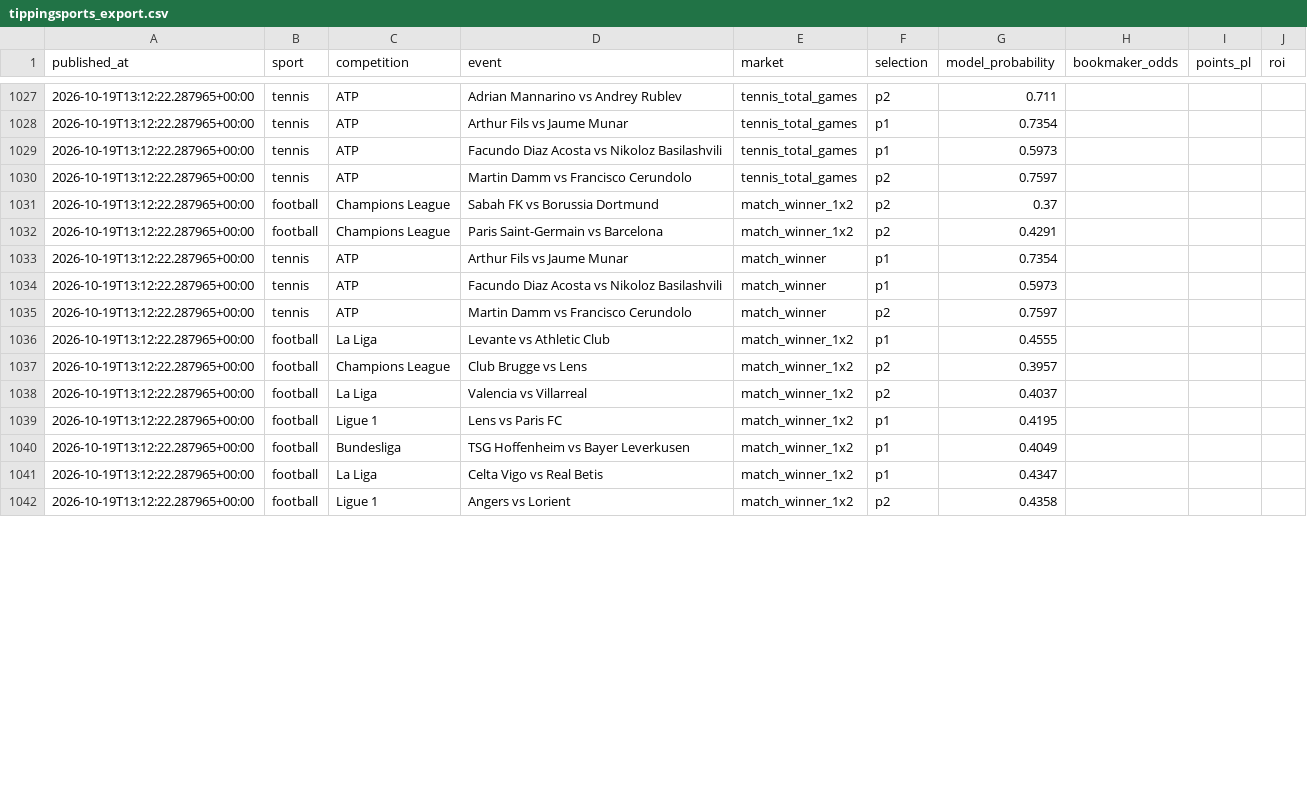
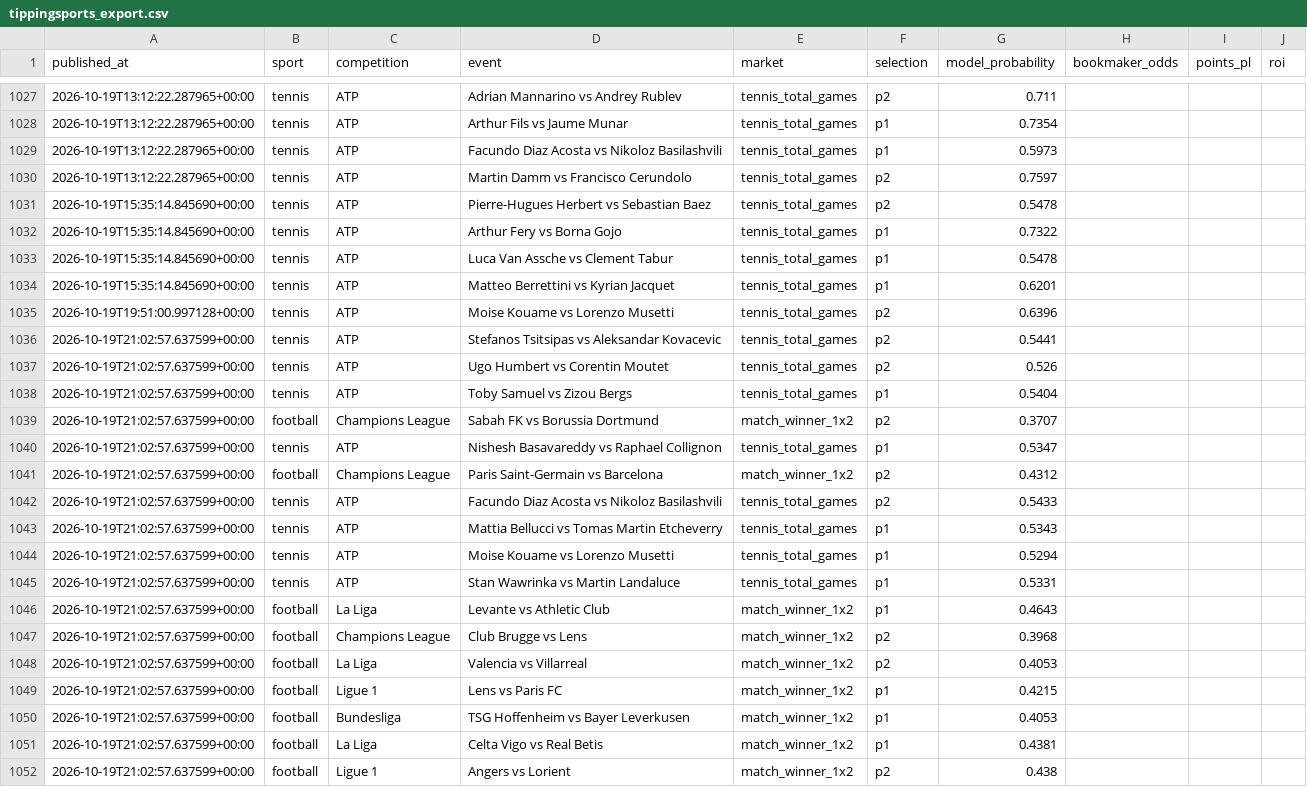
Before and after one commit to topboyasian-stack/match-signal, a CSV file: data/tippingsports_export.csv, drawn as a sheet; only a part is shown, gaps mark what is left out; the diff covers the shown part only.

```diff
--- a/data/tippingsports_export.csv
+++ b/data/tippingsports_export.csv
@@ -1030,13 +1030,23 @@ published_at,sport,competition,event,market,selection,model_probability,bookmake
 2026-10-19T13:12:22.287965+00:00,tennis,ATP,Martin Damm vs Francisco Cerundolo,tennis_total_games,p2,0.7597,,,
-2026-10-19T13:12:22.287965+00:00,football,Champions League,Sabah FK vs Borussia Dortmund,match_winner_1x2,p2,0.37,,,
-2026-10-19T13:12:22.287965+00:00,football,Champions League,Paris Saint-Germain vs Barcelona,match_winner_1x2,p2,0.4291,,,
-2026-10-19T13:12:22.287965+00:00,tennis,ATP,Arthur Fils vs Jaume Munar,match_winner,p1,0.7354,,,
-2026-10-19T13:12:22.287965+00:00,tennis,ATP,Facundo Diaz Acosta vs Nikoloz Basilashvili,match_winner,p1,0.5973,,,
-2026-10-19T13:12:22.287965+00:00,tennis,ATP,Martin Damm vs Francisco Cerundolo,match_winner,p2,0.7597,,,
-2026-10-19T13:12:22.287965+00:00,football,La Liga,Levante vs Athletic Club,match_winner_1x2,p1,0.4555,,,
-2026-10-19T13:12:22.287965+00:00,football,Champions League,Club Brugge vs Lens,match_winner_1x2,p2,0.3957,,,
-2026-10-19T13:12:22.287965+00:00,football,La Liga,Valencia vs Villarreal,match_winner_1x2,p2,0.4037,,,
-2026-10-19T13:12:22.287965+00:00,football,Ligue 1,Lens vs Paris FC,match_winner_1x2,p1,0.4195,,,
-2026-10-19T13:12:22.287965+00:00,football,Bundesliga,TSG Hoffenheim vs Bayer Leverkusen,match_winner_1x2,p1,0.4049,,,
-2026-10-19T13:12:22.287965+00:00,football,La Liga,Celta Vigo vs Real Betis,match_winner_1x2,p1,0.4347,,,
-2026-10-19T13:12:22.287965+00:00,football,Ligue 1,Angers vs Lorient,match_winner_1x2,p2,0.4358,,,
+2026-10-19T15:35:14.845690+00:00,tennis,ATP,Pierre-Hugues Herbert vs Sebastian Baez,tennis_total_games,p2,0.5478,,,
+2026-10-19T15:35:14.845690+00:00,tennis,ATP,Arthur Fery vs Borna Gojo,tennis_total_games,p1,0.7322,,,
+2026-10-19T15:35:14.845690+00:00,tennis,ATP,Luca Van Assche vs Clement Tabur,tennis_total_games,p1,0.5478,,,
+2026-10-19T15:35:14.845690+00:00,tennis,ATP,Matteo Berrettini vs Kyrian Jacquet,tennis_total_games,p1,0.6201,,,
+2026-10-19T19:51:00.997128+00:00,tennis,ATP,Moise Kouame vs Lorenzo Musetti,tennis_total_games,p2,0.6396,,,
+2026-10-19T21:02:57.637599+00:00,tennis,ATP,Stefanos Tsitsipas vs Aleksandar Kovacevic,tennis_total_games,p2,0.5441,,,
+2026-10-19T21:02:57.637599+00:00,tennis,ATP,Ugo Humbert vs Corentin Moutet,tennis_total_games,p2,0.526,,,
+2026-10-19T21:02:57.637599+00:00,tennis,ATP,Toby Samuel vs Zizou Bergs,tennis_total_games,p1,0.5404,,,
+2026-10-19T21:02:57.637599+00:00,football,Champions League,Sabah FK vs Borussia Dortmund,match_winner_1x2,p2,0.3707,,,
+2026-10-19T21:02:57.637599+00:00,tennis,ATP,Nishesh Basavareddy vs Raphael Collignon,tennis_total_games,p1,0.5347,,,
+2026-10-19T21:02:57.637599+00:00,football,Champions League,Paris Saint-Germain vs Barcelona,match_winner_1x2,p2,0.4312,,,
+2026-10-19T21:02:57.637599+00:00,tennis,ATP,Facundo Diaz Acosta vs Nikoloz Basilashvili,tennis_total_games,p2,0.5433,,,
+2026-10-19T21:02:57.637599+00:00,tennis,ATP,Mattia Bellucci vs Tomas Martin Etcheverry,tennis_total_games,p1,0.5343,,,
+2026-10-19T21:02:57.637599+00:00,tennis,ATP,Moise Kouame vs Lorenzo Musetti,tennis_total_games,p1,0.5294,,,
+2026-10-19T21:02:57.637599+00:00,tennis,ATP,Stan Wawrinka vs Martin Landaluce,tennis_total_games,p1,0.5331,,,
+2026-10-19T21:02:57.637599+00:00,football,La Liga,Levante vs Athletic Club,match_winner_1x2,p1,0.4643,,,
+2026-10-19T21:02:57.637599+00:00,football,Champions League,Club Brugge vs Lens,match_winner_1x2,p2,0.3968,,,
+2026-10-19T21:02:57.637599+00:00,football,La Liga,Valencia vs Villarreal,match_winner_1x2,p2,0.4053,,,
+2026-10-19T21:02:57.637599+00:00,football,Ligue 1,Lens vs Paris FC,match_winner_1x2,p1,0.4215,,,
+2026-10-19T21:02:57.637599+00:00,football,Bundesliga,TSG Hoffenheim vs Bayer Leverkusen,match_winner_1x2,p1,0.4053,,,
+2026-10-19T21:02:57.637599+00:00,football,La Liga,Celta Vigo vs Real Betis,match_winner_1x2,p1,0.4381,,,
+2026-10-19T21:02:57.637599+00:00,football,Ligue 1,Angers vs Lorient,match_winner_1x2,p2,0.438,,,
```
Also changed, not shown: 52 edited cells elsewhere in this file, 3 other files.
